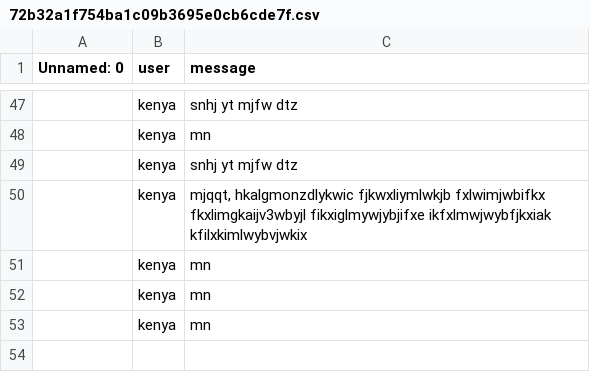
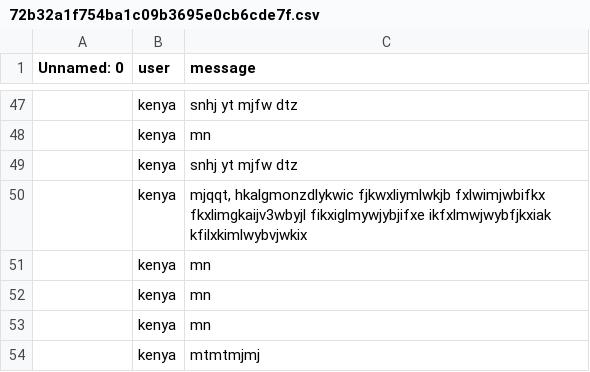
Before and after one commit to MrPig099/botik, a CSV file: 72b32a1f754ba1c09b3695e0cb6cde7f.csv, drawn as a sheet; only a part is shown, gaps mark what is left out; the diff names each change by its address in the sheet, - before the commit and + after, or states it on an @@ line.

Commit message:
Update 72b32a1f754ba1c09b3695e0cb6cde7f.csv

```diff
--- a/72b32a1f754ba1c09b3695e0cb6cde7f.csv
+++ b/72b32a1f754ba1c09b3695e0cb6cde7f.csv
+row 54:  | kenya | mtmtmjmj
```
